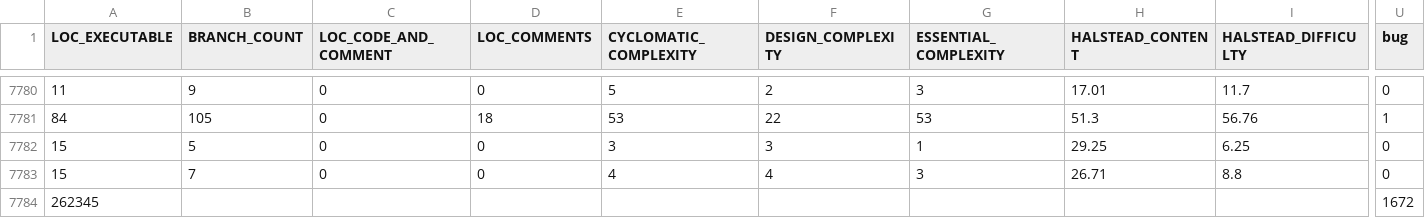
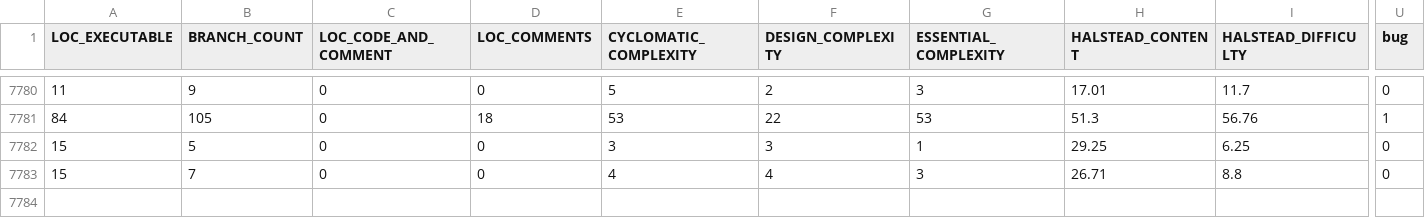
Before and after one commit to XiaJiangZKJ/CPDP, a CSV file: datasets/tse2023/JM1.csv, drawn as a sheet; only a part is shown, gaps mark what is left out; rows hold the shown columns only; the diff names each change by its address in the sheet, - before the commit and + after, or states it on an @@ line.

```diff
--- a/datasets/tse2023/JM1.csv
+++ b/datasets/tse2023/JM1.csv
-row 7784: 262345 |  |  |  |  |  |  |  |  | 1672
```
Also changed, not shown: datasets/tr2024/JURECZKO-poi-2.5.csv, datasets/tr2024/JURECZKO-xalan-2.4.csv, 34 other files.
